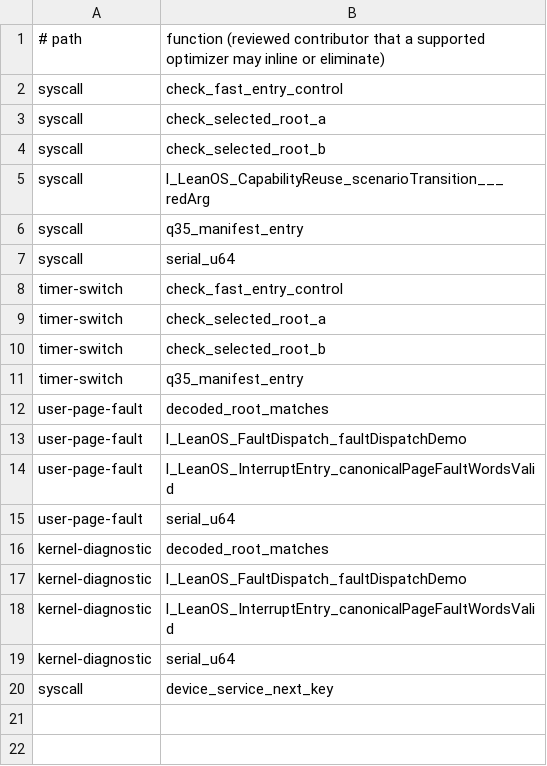
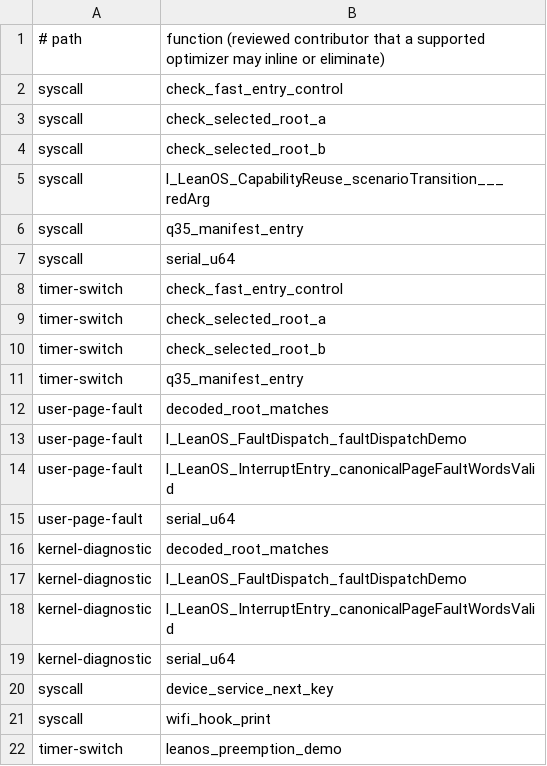
Before and after one commit to rudi-cilibrasi/leanos, a TSV file: scripts/entry-stack-device-service-optimizer-optional.tsv, drawn as a sheet.

```diff
--- a/scripts/entry-stack-device-service-optimizer-optional.tsv
+++ b/scripts/entry-stack-device-service-optimizer-optional.tsv
@@ -20 +20,3 @@ kernel-diagnostic	serial_u64
 syscall	device_service_next_key
+syscall	wifi_hook_print
+timer-switch	leanos_preemption_demo
```
Also changed, not shown: scripts/entry-stack-capability-transfer-optimizer-optional.tsv, scripts/entry-stack-device-service-callgraph.tsv, 2 other files.
